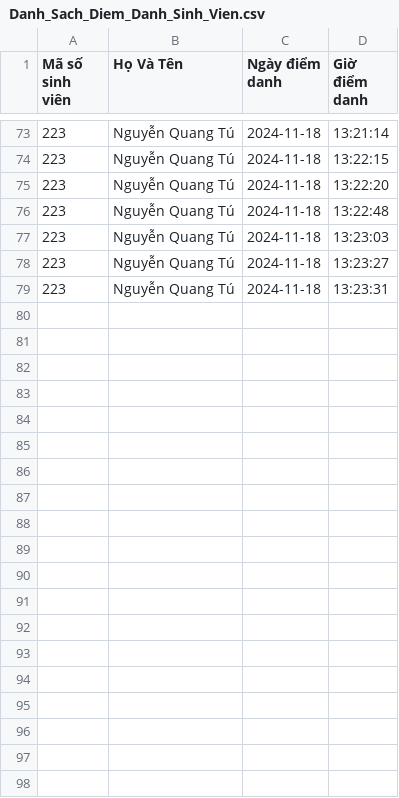
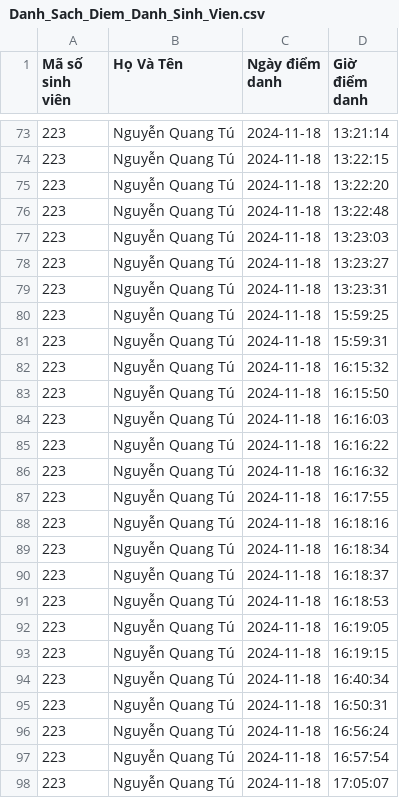
Before and after one commit to HNAT2004/LogicDesignProject, a CSV file: Danh_Sach_Diem_Danh_Sinh_Vien.csv, drawn as a sheet; only a part is shown, gaps mark what is left out; the diff covers the shown part only; the diff names each change by its address in the sheet, - before the commit and + after, or states it on an @@ line.

```diff
--- a/Danh_Sach_Diem_Danh_Sinh_Vien.csv
+++ b/Danh_Sach_Diem_Danh_Sinh_Vien.csv
+row 80: 223 | Nguyễn Quang Tú | 2024-11-18 | 15:59:25
+row 81: 223 | Nguyễn Quang Tú | 2024-11-18 | 15:59:31
+row 82: 223 | Nguyễn Quang Tú | 2024-11-18 | 16:15:32
+row 83: 223 | Nguyễn Quang Tú | 2024-11-18 | 16:15:50
+row 84: 223 | Nguyễn Quang Tú | 2024-11-18 | 16:16:03
+row 85: 223 | Nguyễn Quang Tú | 2024-11-18 | 16:16:22
+row 86: 223 | Nguyễn Quang Tú | 2024-11-18 | 16:16:32
+row 87: 223 | Nguyễn Quang Tú | 2024-11-18 | 16:17:55
+row 88: 223 | Nguyễn Quang Tú | 2024-11-18 | 16:18:16
+row 89: 223 | Nguyễn Quang Tú | 2024-11-18 | 16:18:34
+row 90: 223 | Nguyễn Quang Tú | 2024-11-18 | 16:18:37
+row 91: 223 | Nguyễn Quang Tú | 2024-11-18 | 16:18:53
+row 92: 223 | Nguyễn Quang Tú | 2024-11-18 | 16:19:05
+row 93: 223 | Nguyễn Quang Tú | 2024-11-18 | 16:19:15
+row 94: 223 | Nguyễn Quang Tú | 2024-11-18 | 16:40:34
+row 95: 223 | Nguyễn Quang Tú | 2024-11-18 | 16:50:31
+row 96: 223 | Nguyễn Quang Tú | 2024-11-18 | 16:56:24
+row 97: 223 | Nguyễn Quang Tú | 2024-11-18 | 16:57:54
+row 98: 223 | Nguyễn Quang Tú | 2024-11-18 | 17:05:07
```
Also changed, not shown: 16 added rows elsewhere in this file, 3 other files.
